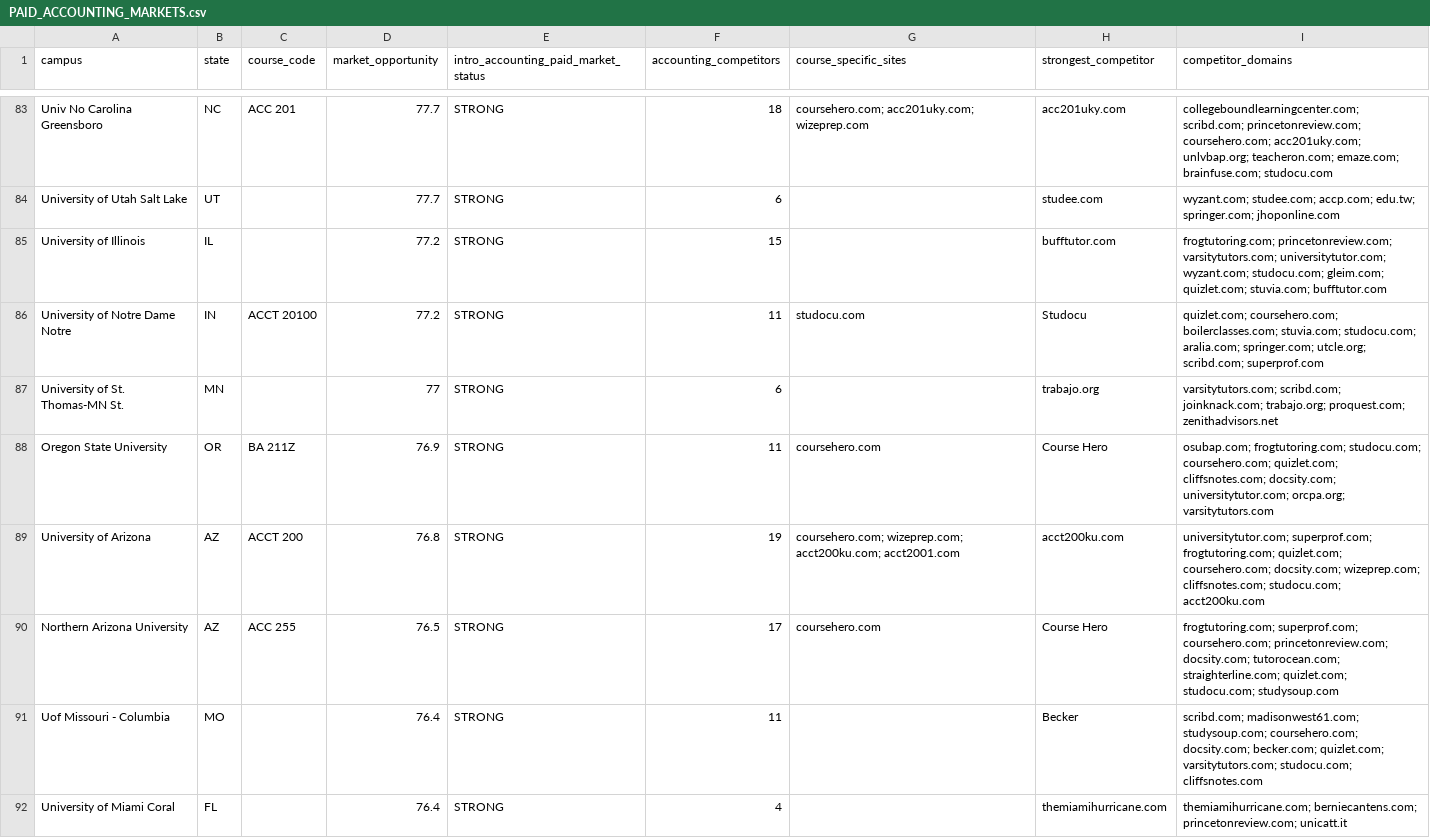
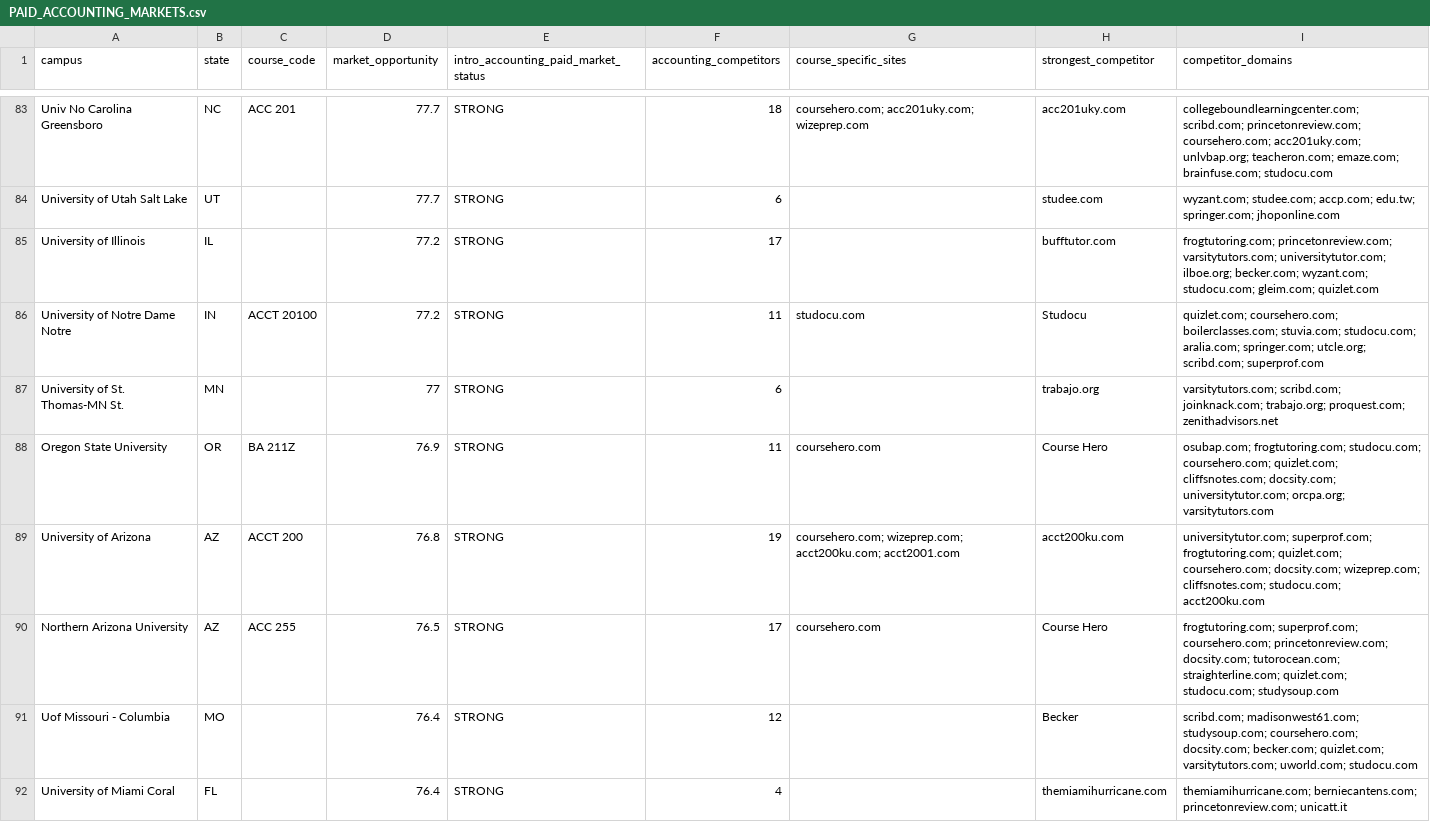
Before and after one commit to Survive-Accounting/survive-accounting-hub, a CSV file: competitive-intel-output/PAID_ACCOUNTING_MARKETS.csv, drawn as a sheet; only a part is shown, gaps mark what is left out.

```diff
--- a/competitive-intel-output/PAID_ACCOUNTING_MARKETS.csv
+++ b/competitive-intel-output/PAID_ACCOUNTING_MARKETS.csv
@@ -84,3 +84,3 @@ Univ No Carolina Greensboro,NC,ACC 201,77.7,STRONG,18,coursehero.com; acc201uky.
 University of Utah Salt Lake,UT,,77.7,STRONG,6,,studee.com,wyzant.com; studee.com; accp.com; edu.tw; springer.com; jhoponline.com
-University of Illinois,IL,,77.2,STRONG,15,,bufftutor.com,frogtutoring.com; princetonreview.com; varsitytutors.com; universitytutor.com; wyzant.com; studocu.com; gleim.com; quizlet.com; stuvia.com; bufftutor.com
+University of Illinois,IL,,77.2,STRONG,17,,bufftutor.com,frogtutoring.com; princetonreview.com; varsitytutors.com; universitytutor.com; ilboe.org; becker.com; wyzant.com; studocu.com; gleim.com; quizlet.com
 University of Notre Dame Notre,IN,ACCT 20100,77.2,STRONG,11,studocu.com,Studocu,quizlet.com; coursehero.com; boilerclasses.com; stuvia.com; studocu.com; aralia.com; springer.com; utcle.org; scribd.com; superprof.com
@@ -90,3 +90,3 @@ University of Arizona,AZ,ACCT 200,76.8,STRONG,19,coursehero.com; wizeprep.com; a
 Northern Arizona University,AZ,ACC 255,76.5,STRONG,17,coursehero.com,Course Hero,frogtutoring.com; superprof.com; coursehero.com; princetonreview.com; docsity.com; tutorocean.com; straighterline.com; quizlet.com; studocu.com; studysoup.com
-Uof Missouri - Columbia,MO,,76.4,STRONG,11,,Becker,scribd.com; madisonwest61.com; studysoup.com; coursehero.com; docsity.com; becker.com; quizlet.com; varsitytutors.com; studocu.com; cliffsnotes.com
+Uof Missouri - Columbia,MO,,76.4,STRONG,12,,Becker,scribd.com; madisonwest61.com; studysoup.com; coursehero.com; docsity.com; becker.com; quizlet.com; varsitytutors.com; uworld.com; studocu.com
 University of Miami Coral,FL,,76.4,STRONG,4,,themiamihurricane.com,themiamihurricane.com; berniecantens.com; princetonreview.com; unicatt.it
```
Also changed, not shown: competitive-intel-output/CAMPUS_COMPETITIVE_SUMMARY.csv, competitive-intel-output/COMPETITOR_BRAND_KEYWORD_CANDIDATES.csv, 7 other files.
